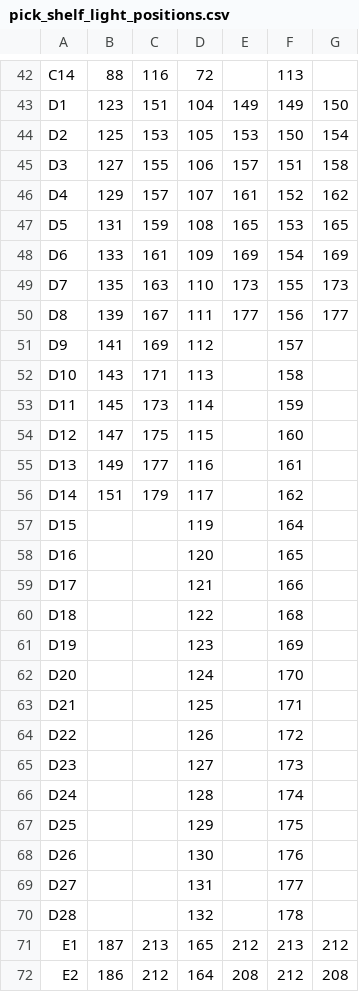
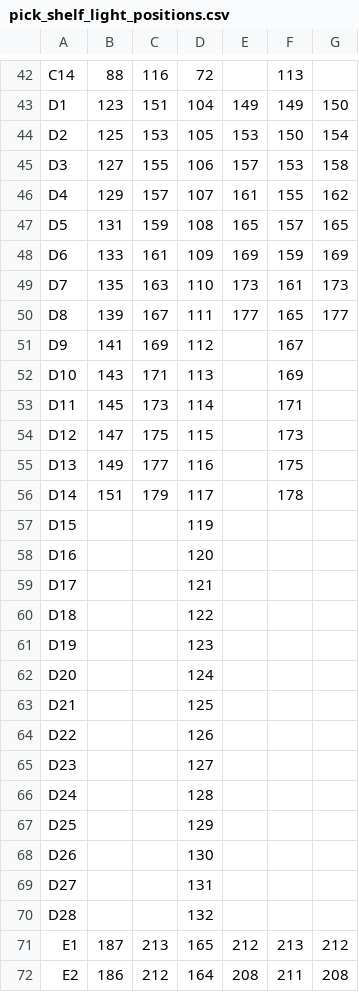
Before and after one commit to letsallplaygames/cart-picker-v2, a CSV file: pick_shelf_light_positions.csv, drawn as a sheet; only a part is shown, gaps mark what is left out; the diff covers the shown part only.

```diff
--- a/pick_shelf_light_positions.csv
+++ b/pick_shelf_light_positions.csv
@@ -44,29 +44,29 @@ D1,123,151,104,149,149,150
 D2,125,153,105,153,150,154
-D3,127,155,106,157,151,158
-D4,129,157,107,161,152,162
-D5,131,159,108,165,153,165
-D6,133,161,109,169,154,169
-D7,135,163,110,173,155,173
-D8,139,167,111,177,156,177
-D9,141,169,112,,157,
-D10,143,171,113,,158,
-D11,145,173,114,,159,
-D12,147,175,115,,160,
-D13,149,177,116,,161,
-D14,151,179,117,,162,
-D15,,,119,,164,
-D16,,,120,,165,
-D17,,,121,,166,
-D18,,,122,,168,
-D19,,,123,,169,
-D20,,,124,,170,
-D21,,,125,,171,
-D22,,,126,,172,
-D23,,,127,,173,
-D24,,,128,,174,
-D25,,,129,,175,
-D26,,,130,,176,
-D27,,,131,,177,
-D28,,,132,,178,
+D3,127,155,106,157,153,158
+D4,129,157,107,161,155,162
+D5,131,159,108,165,157,165
+D6,133,161,109,169,159,169
+D7,135,163,110,173,161,173
+D8,139,167,111,177,165,177
+D9,141,169,112,,167,
+D10,143,171,113,,169,
+D11,145,173,114,,171,
+D12,147,175,115,,173,
+D13,149,177,116,,175,
+D14,151,179,117,,178,
+D15,,,119,,,
+D16,,,120,,,
+D17,,,121,,,
+D18,,,122,,,
+D19,,,123,,,
+D20,,,124,,,
+D21,,,125,,,
+D22,,,126,,,
+D23,,,127,,,
+D24,,,128,,,
+D25,,,129,,,
+D26,,,130,,,
+D27,,,131,,,
+D28,,,132,,,
 E1,187,213,165,212,213,212
-E2,186,212,164,208,212,208
+E2,186,212,164,208,211,208
```
Also changed, not shown: 76 edited cells elsewhere in this file, 1 other file.
